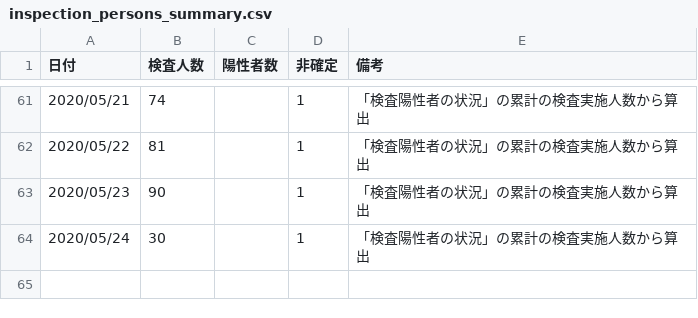
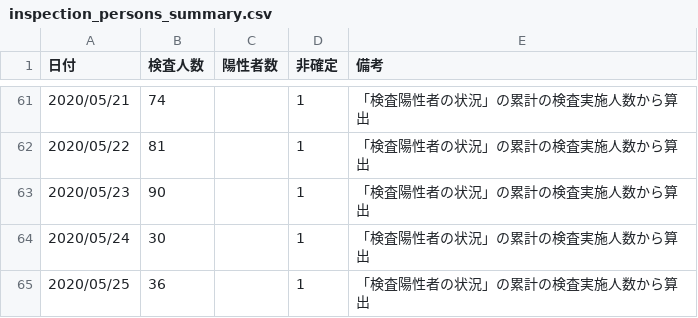
Before and after one commit to yoshitaka7/covid19, a CSV file: inspection_persons_summary.csv, drawn as a sheet; only a part is shown, gaps mark what is left out.

```diff
--- a/inspection_persons_summary.csv
+++ b/inspection_persons_summary.csv
@@ -64 +64,2 @@
 2020/05/24,30,,1,「検査陽性者の状況」の累計の検査実施人数から算出
+2020/05/25,36,,1,「検査陽性者の状況」の累計の検査実施人数から算出
```
Also changed, not shown: main_summary_history.csv, patients.csv, 3 other files.
